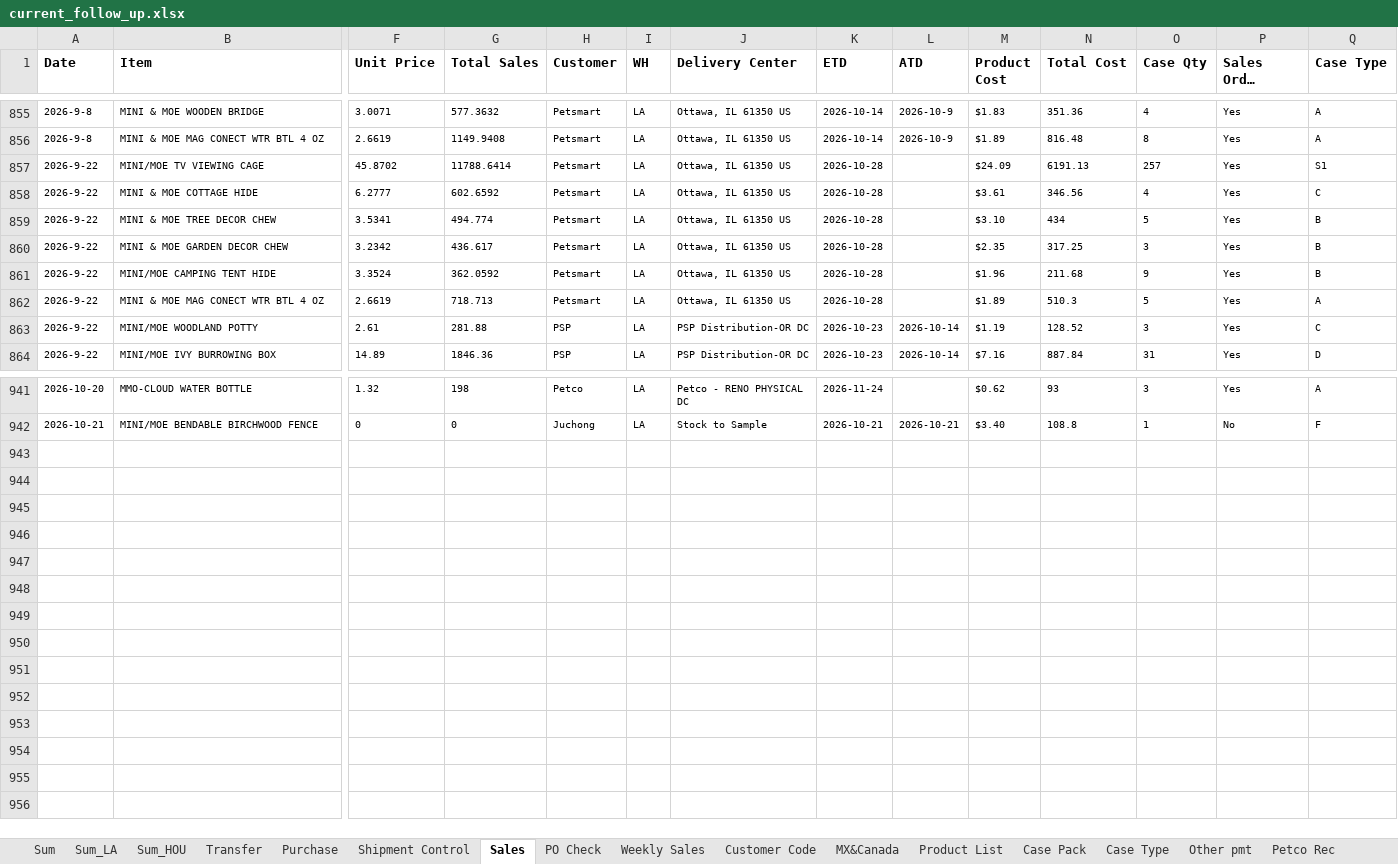
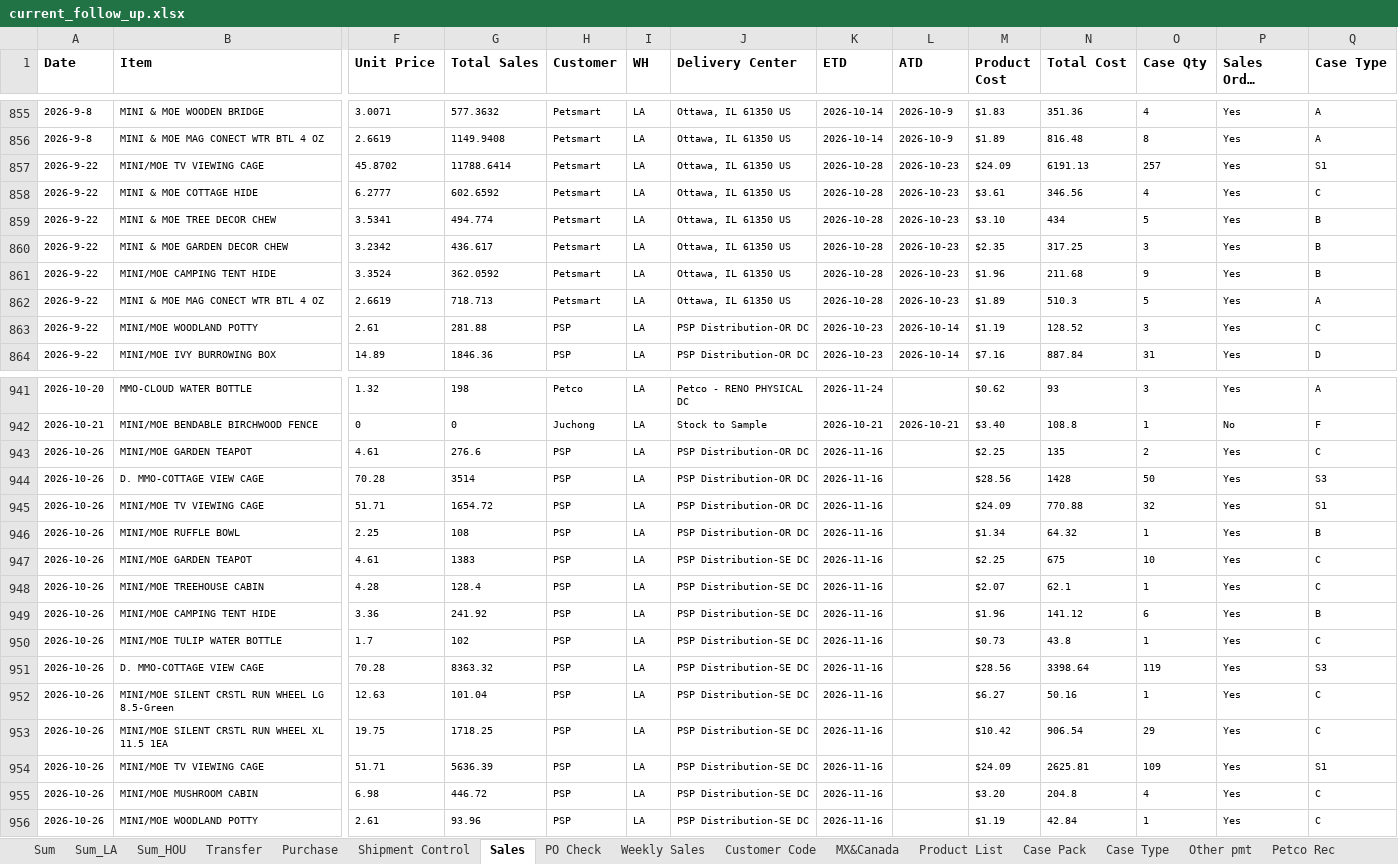
Before and after one commit to nicolechu111111-lgtm/scm-risk-dashboard, an Excel workbook: data/current_follow_up.xlsx, sheet Sales, drawn as a sheet; only a part is shown, gaps mark what is left out; long unchanged cells end in …; values as stored, in another font and other column widths than the file's, no borders; rows hold the shown columns only; the diff names each change by its address in the sheet, - before the commit and + after, or states it on an @@ line.

```diff
--- a/data/current_follow_up.xlsx (sheet Sales)
+++ b/data/current_follow_up.xlsx (sheet Sales)
-L857:L862 (ATD): (empty)
+L857:L862 (ATD): 2026-10-23
+row 943: 2026-10-26 | MINI/MOE GARDEN TEAPOT | 4.61 | 276.6 | PSP | LA | PSP Distribution-OR DC | 2026-11-16 |  | $2.25 | 135 | 2 | Yes | C
+row 944: 2026-10-26 | D. MMO-COTTAGE VIEW CAGE | 70.28 | 3514 | PSP | LA | PSP Distribution-OR DC | 2026-11-16 |  | $28.56 | 1428 | 50 | Yes | S3
+row 945: 2026-10-26 | MINI/MOE TV VIEWING CAGE | 51.71 | 1654.72 | PSP | LA | PSP Distribution-OR DC | 2026-11-16 |  | $24.09 | 770.88 | 32 | Yes | S1
+row 946: 2026-10-26 | MINI/MOE RUFFLE BOWL | 2.25 | 108 | PSP | LA | PSP Distribution-OR DC | 2026-11-16 |  | $1.34 | 64.32 | 1 | Yes | B
+row 947: 2026-10-26 | MINI/MOE GARDEN TEAPOT | 4.61 | 1383 | PSP | LA | PSP Distribution-SE DC | 2026-11-16 |  | $2.25 | 675 | 10 | Yes | C
+row 948: 2026-10-26 | MINI/MOE TREEHOUSE CABIN | 4.28 | 128.4 | PSP | LA | PSP Distribution-SE DC | 2026-11-16 |  | $2.07 | 62.1 | 1 | Yes | C
+row 949: 2026-10-26 | MINI/MOE CAMPING TENT HIDE | 3.36 | 241.92 | PSP | LA | PSP Distribution-SE DC | 2026-11-16 |  | $1.96 | 141.12 | 6 | Yes | B
+row 950: 2026-10-26 | MINI/MOE TULIP WATER BOTTLE | 1.7 | 102 | PSP | LA | PSP Distribution-SE DC | 2026-11-16 |  | $0.73 | 43.8 | 1 | Yes | C
+row 951: 2026-10-26 | D. MMO-COTTAGE VIEW CAGE | 70.28 | 8363.32 | PSP | LA | PSP Distribution-SE DC | 2026-11-16 |  | $28.56 | 3398.64 | 119 | Yes | S3
+row 952: 2026-10-26 | MINI/MOE SILENT CRSTL RUN WHEEL LG 8.5-Green | 12.63 | 101.04 | PSP | LA | PSP Distribution-SE DC | 2026-11-16 |  | $6.27 | 50.16 | 1 | Yes | C
+row 953: 2026-10-26 | MINI/MOE SILENT CRSTL RUN WHEEL XL 11.5 1EA | 19.75 | 1718.25 | PSP | LA | PSP Distribution-SE DC | 2026-11-16 |  | $10.42 | 906.54 | 29 | Yes | C
+row 954: 2026-10-26 | MINI/MOE TV VIEWING CAGE | 51.71 | 5636.39 | PSP | LA | PSP Distribution-SE DC | 2026-11-16 |  | $24.09 | 2625.81 | 109 | Yes | S1
+row 955: 2026-10-26 | MINI/MOE MUSHROOM CABIN | 6.98 | 446.72 | PSP | LA | PSP Distribution-SE DC | 2026-11-16 |  | $3.20 | 204.8 | 4 | Yes | C
+row 956: 2026-10-26 | MINI/MOE WOODLAND POTTY | 2.61 | 93.96 | PSP | LA | PSP Distribution-SE DC | 2026-11-16 |  | $1.19 | 42.84 | 1 | Yes | C
```
Also changed, not shown: sheet Sum, sheet Sum_LA, sheet PO Check, sheet Transfer, sheet Sum_HOU, sheet Purchase, 3 more sheets, formulas that keep their value, hidden cells.
